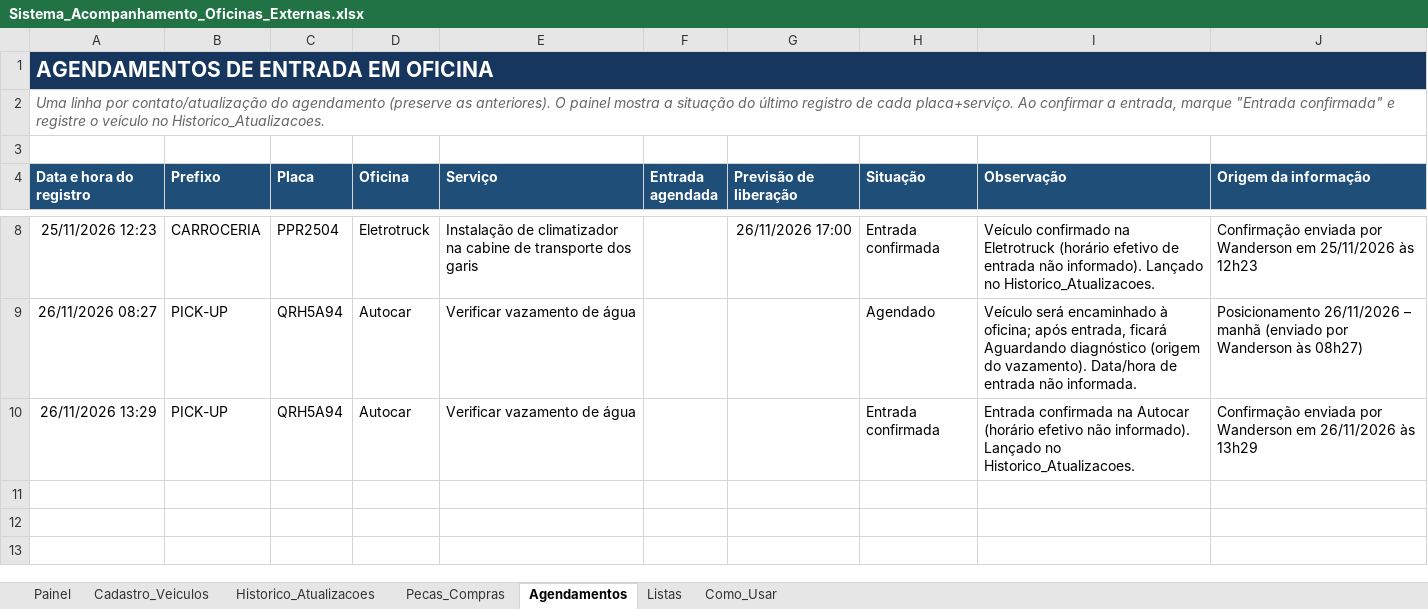
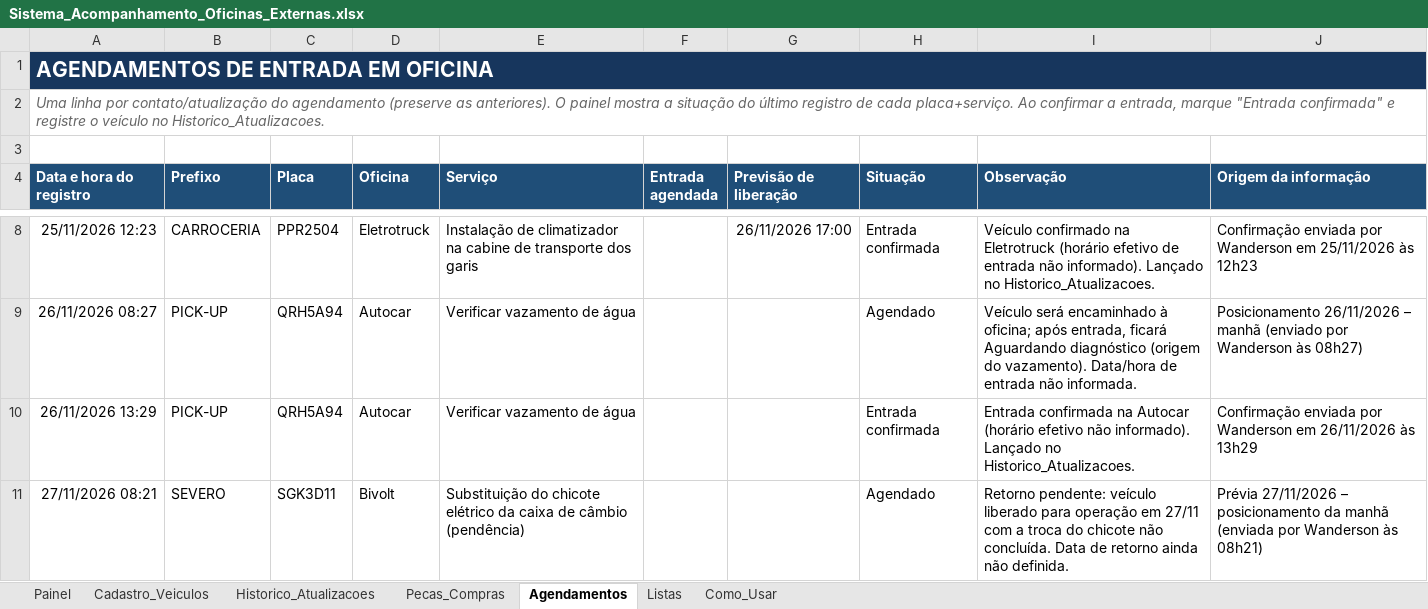
Before and after one commit to WandersonLuizClemente/painel-oficinas-externas, an Excel workbook: dados/Sistema_Acompanhamento_Oficinas_Externas.xlsx, sheet Agendamentos, drawn as a sheet; only a part is shown, gaps mark what is left out; values as stored, in another font and other column widths than the file's, no borders; the diff names each change by its address in the sheet, - before the commit and + after, or states it on an @@ line.

```diff
--- a/dados/Sistema_Acompanhamento_Oficinas_Externas.xlsx (sheet Agendamentos)
+++ b/dados/Sistema_Acompanhamento_Oficinas_Externas.xlsx (sheet Agendamentos)
+row 11: 27/11/2026 08:21 | SEVERO | SGK3D11 | Bivolt | Substituição do chicote elétrico da caixa de câmbio (pendência) |  |  | Agendado | Retorno pendente: veículo liberado para operação em 27/11 com a troca do chicote não concluída. Data de retorno ainda não definida. | Prévia 27/11/2026 – posicionamento da manhã (enviada por Wanderson às 08h21)
```
Also changed, not shown: sheet Historico_Atualizacoes, sheet Cadastro_Veiculos, sheet Painel.
